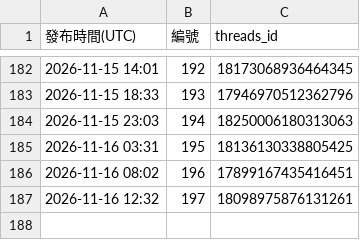
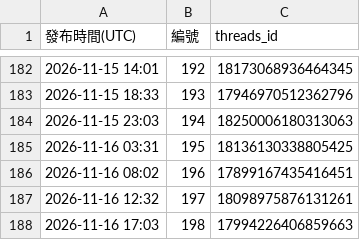
Before and after one commit to glow4ever990-dev/DermGlow-threads, a CSV file: posted/發布記錄.csv, drawn as a sheet; only a part is shown, gaps mark what is left out; the diff names each change by its address in the sheet, - before the commit and + after, or states it on an @@ line.

```diff
--- a/posted/發布記錄.csv
+++ b/posted/發布記錄.csv
+row 188: 2026-11-16 17:03 | 198 | 17994226406859663
```
Also changed, not shown: 3 other files.
